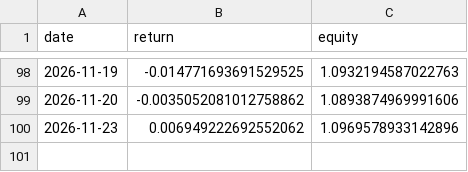
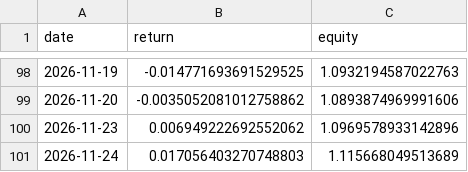
Before and after one commit to axt-22/regime-paper-trader, a CSV file: docs/data/equity_log.csv, drawn as a sheet; only a part is shown, gaps mark what is left out.

```diff
--- a/docs/data/equity_log.csv
+++ b/docs/data/equity_log.csv
@@ -100 +100,2 @@ date,return,equity
 2026-11-23,0.006949222692552062,1.0969578933142896
+2026-11-24,0.017056403270748803,1.115668049513689
```
Also changed, not shown: docs/data/weights_log.csv, 1 other file.
